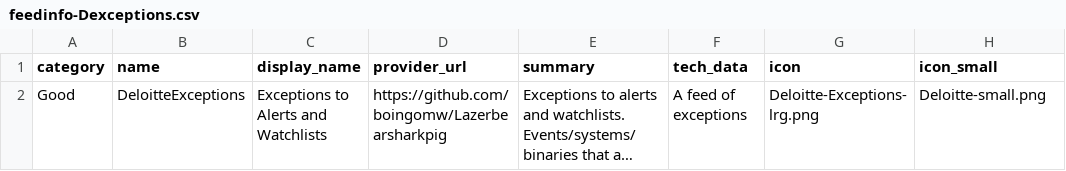
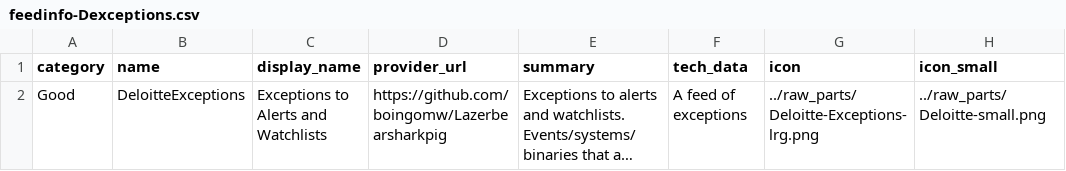
Before and after one commit to elvigilantesoc/cbhunting, a CSV file: raw_parts/feedinfo-Dexceptions.csv, drawn as a sheet; long unchanged cells end in …; the diff names each change by its address in the sheet, - before the commit and + after, or states it on an @@ line.

```diff
--- a/raw_parts/feedinfo-Dexceptions.csv
+++ b/raw_parts/feedinfo-Dexceptions.csv
-G2 (icon): Deloitte-Exceptions-lrg.png
+G2 (icon): ../raw_parts/Deloitte-Exceptions-lrg.png
-H2 (icon_small): Deloitte-small.png
+H2 (icon_small): ../raw_parts/Deloitte-small.png
```
Also changed, not shown: raw_parts/feedinfo-Dalerts.csv, raw_parts/feedinfo-Dwatch.csv, 4 other files.
